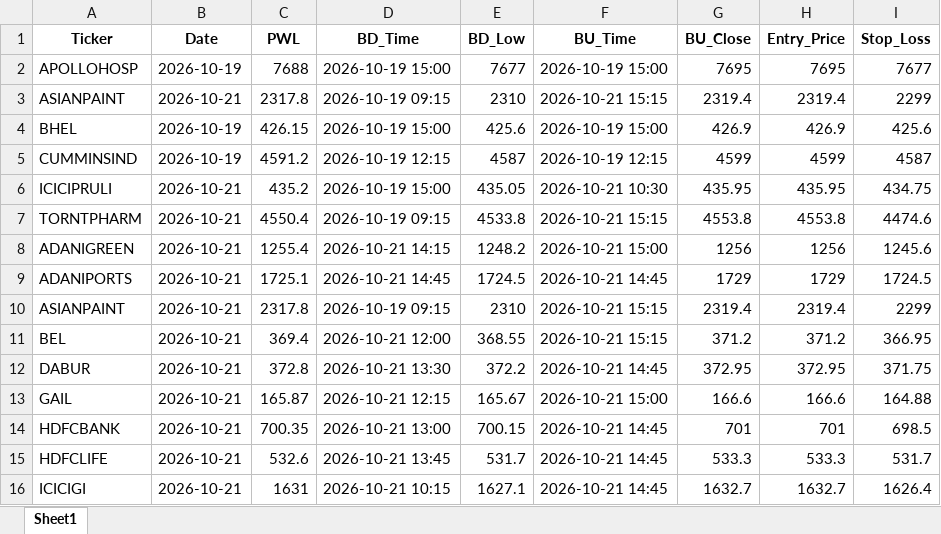
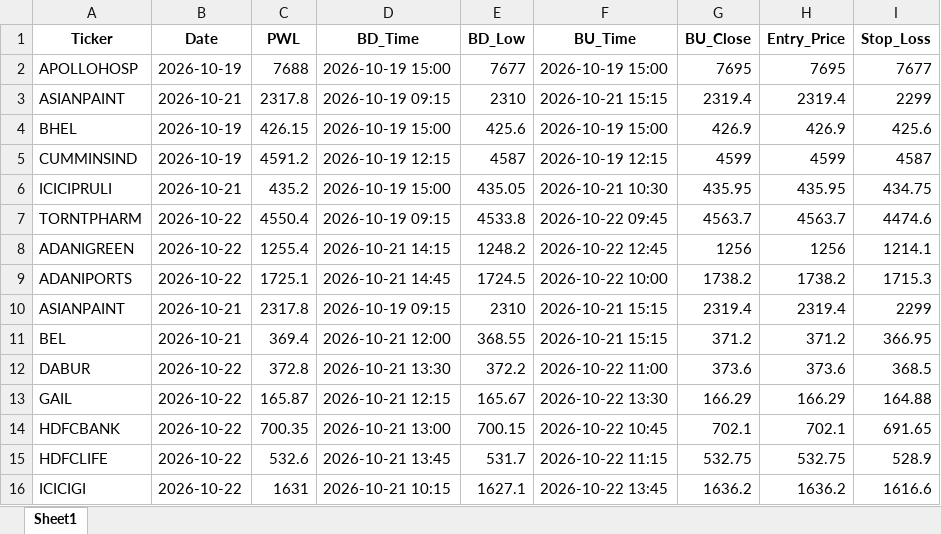
Before and after one commit to chandancv62-mtf/telegram-notifier, an Excel workbook: data/entry_sl_signals.xlsx, sheet Sheet1, drawn as a sheet; only a part is shown; values as stored, in another font and other column widths than the file's, no borders; the diff covers the shown part only; the diff names each change by its address in the sheet, - before the commit and + after, or states it on an @@ line.

```diff
--- a/data/entry_sl_signals.xlsx (sheet Sheet1)
+++ b/data/entry_sl_signals.xlsx (sheet Sheet1)
-B7:B9 (Date): 2026-10-21
+B7:B9 (Date): 2026-10-22
-F7 (BU_Time): 2026-10-21 15:15
+F7 (BU_Time): 2026-10-22 09:45
-G7 (BU_Close): 4553.8
+G7 (BU_Close): 4563.7
-H7 (Entry_Price): 4553.8
+H7 (Entry_Price): 4563.7
-F8 (BU_Time): 2026-10-21 15:00
+F8 (BU_Time): 2026-10-22 12:45
-I8 (Stop_Loss): 1245.6
+I8 (Stop_Loss): 1214.1
-F9 (BU_Time): 2026-10-21 14:45
+F9 (BU_Time): 2026-10-22 10:00
-G9 (BU_Close): 1729
+G9 (BU_Close): 1738.2
-H9 (Entry_Price): 1729
+H9 (Entry_Price): 1738.2
-I9 (Stop_Loss): 1724.5
+I9 (Stop_Loss): 1715.3
-B12:B16 (Date): 2026-10-21
+B12:B16 (Date): 2026-10-22
-F12 (BU_Time): 2026-10-21 14:45
+F12 (BU_Time): 2026-10-22 11:00
-G12 (BU_Close): 372.95
+G12 (BU_Close): 373.6
-H12 (Entry_Price): 372.95
+H12 (Entry_Price): 373.6
-I12 (Stop_Loss): 371.75
+I12 (Stop_Loss): 368.5
-F13 (BU_Time): 2026-10-21 15:00
+F13 (BU_Time): 2026-10-22 13:30
-G13 (BU_Close): 166.6
+G13 (BU_Close): 166.29
-H13 (Entry_Price): 166.6
+H13 (Entry_Price): 166.29
-F14 (BU_Time): 2026-10-21 14:45
+F14 (BU_Time): 2026-10-22 10:45
-G14 (BU_Close): 701
+G14 (BU_Close): 702.1
-H14 (Entry_Price): 701
+H14 (Entry_Price): 702.1
-I14 (Stop_Loss): 698.5
+I14 (Stop_Loss): 691.65
-F15 (BU_Time): 2026-10-21 14:45
+F15 (BU_Time): 2026-10-22 11:15
-G15 (BU_Close): 533.3
+G15 (BU_Close): 532.75
-H15 (Entry_Price): 533.3
+H15 (Entry_Price): 532.75
-I15 (Stop_Loss): 531.7
+I15 (Stop_Loss): 528.9
-F16 (BU_Time): 2026-10-21 14:45
+F16 (BU_Time): 2026-10-22 13:45
-G16 (BU_Close): 1632.7
+G16 (BU_Close): 1636.2
-H16 (Entry_Price): 1632.7
+H16 (Entry_Price): 1636.2
-I16 (Stop_Loss): 1626.4
+I16 (Stop_Loss): 1616.6
```
Also changed, not shown: 24 added rows and 48 edited cells elsewhere in this sheet, data/trade_tracker_results.xlsx, data/weekly_final_trading_signals.xlsx, 1 other file.
